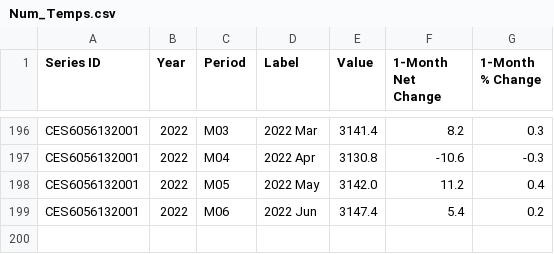
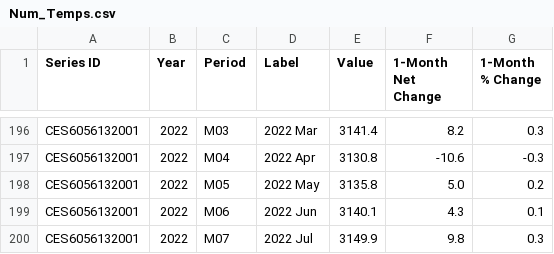
Before and after one commit to InfiniteCuriosity/Predicting_Labor_Changes, a CSV file: Num_Temps.csv, drawn as a sheet; only a part is shown, gaps mark what is left out.

```diff
--- a/Num_Temps.csv
+++ b/Num_Temps.csv
@@ -197,3 +197,4 @@ CES6056132001,2022,M03,2022 Mar,3141.4,8.2,0.3
 CES6056132001,2022,M04,2022 Apr,3130.8,-10.6,-0.3
-CES6056132001,2022,M05,2022 May,3142.0,11.2,0.4
-CES6056132001,2022,M06,2022 Jun,3147.4,5.4,0.2
+CES6056132001,2022,M05,2022 May,3135.8,5.0,0.2
+CES6056132001,2022,M06,2022 Jun,3140.1,4.3,0.1
+CES6056132001,2022,M07,2022 Jul,3149.9,9.8,0.3
```
Also changed, not shown: Avg_Hourly.csv, Manufacturing.csv, 5 other files.
